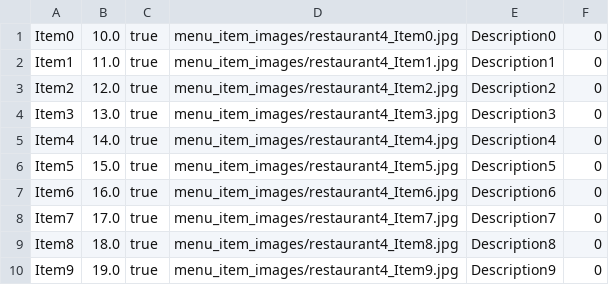
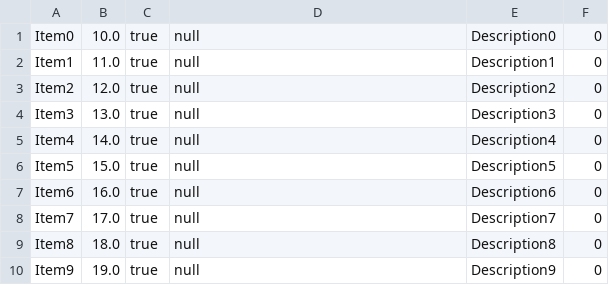
Before and after one commit to EyalYe/UsainWolt, a CSV file: menu_data/restaurant4.csv, drawn as a sheet.

```diff
--- a/menu_data/restaurant4.csv
+++ b/menu_data/restaurant4.csv
@@ -1,10 +1,10 @@
-Item0;10.0;true;menu_item_images/restaurant4_Item0.jpg;Description0;0
-Item1;11.0;true;menu_item_images/restaurant4_Item1.jpg;Description1;0
-Item2;12.0;true;menu_item_images/restaurant4_Item2.jpg;Description2;0
-Item3;13.0;true;menu_item_images/restaurant4_Item3.jpg;Description3;0
-Item4;14.0;true;menu_item_images/restaurant4_Item4.jpg;Description4;0
-Item5;15.0;true;menu_item_images/restaurant4_Item5.jpg;Description5;0
-Item6;16.0;true;menu_item_images/restaurant4_Item6.jpg;Description6;0
-Item7;17.0;true;menu_item_images/restaurant4_Item7.jpg;Description7;0
-Item8;18.0;true;menu_item_images/restaurant4_Item8.jpg;Description8;0
-Item9;19.0;true;menu_item_images/restaurant4_Item9.jpg;Description9;0
+Item0;10.0;true;null;Description0;0
+Item1;11.0;true;null;Description1;0
+Item2;12.0;true;null;Description2;0
+Item3;13.0;true;null;Description3;0
+Item4;14.0;true;null;Description4;0
+Item5;15.0;true;null;Description5;0
+Item6;16.0;true;null;Description6;0
+Item7;17.0;true;null;Description7;0
+Item8;18.0;true;null;Description8;0
+Item9;19.0;true;null;Description9;0
```
Also changed, not shown: menu_data/restaurant10.csv, menu_data/restaurant2.csv, 6 other files.
